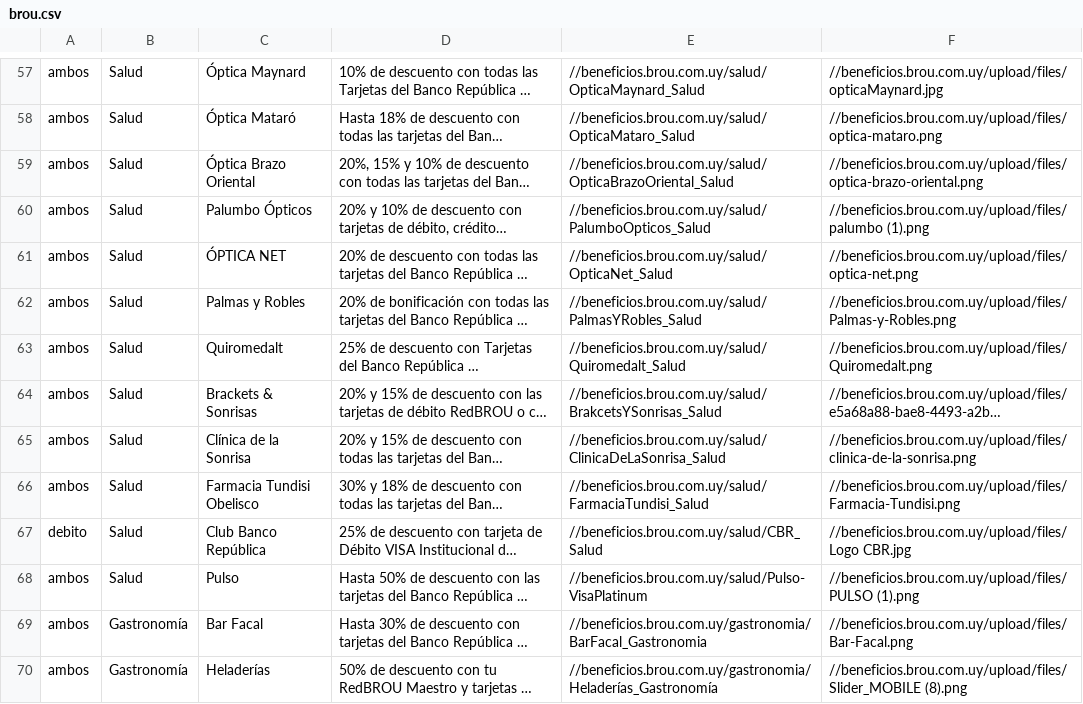
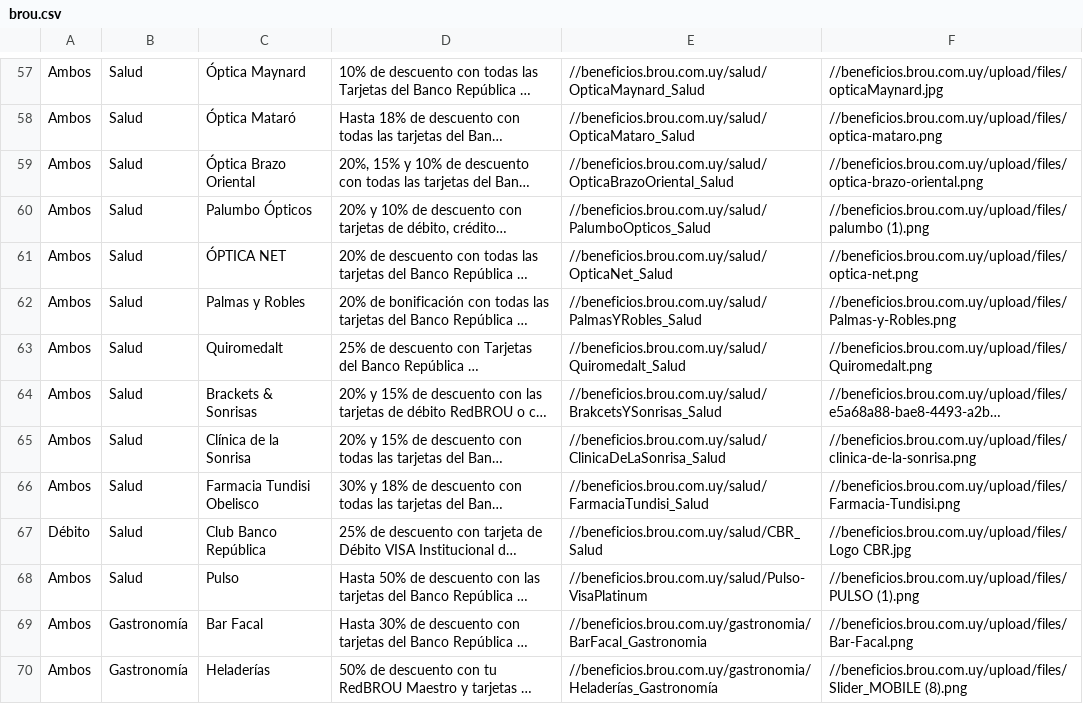
Before and after one commit to andfull17/BeneZip2018, a CSV file: ScrapyBeneficios/brou.csv, drawn as a sheet; only a part is shown, gaps mark what is left out; long unchanged cells end in …; the diff covers the shown part only; the diff names each change by its address in the sheet, - before the commit and + after, or states it on an @@ line.

```diff
--- a/ScrapyBeneficios/brou.csv
+++ b/ScrapyBeneficios/brou.csv
-A57:A66: ambos
+A57:A66: Ambos
-A67: debito
+A67: Débito
-A68:A70: ambos
+A68:A70: Ambos
```
Also changed, not shown: 83 edited cells elsewhere in this file, 2 other files.
